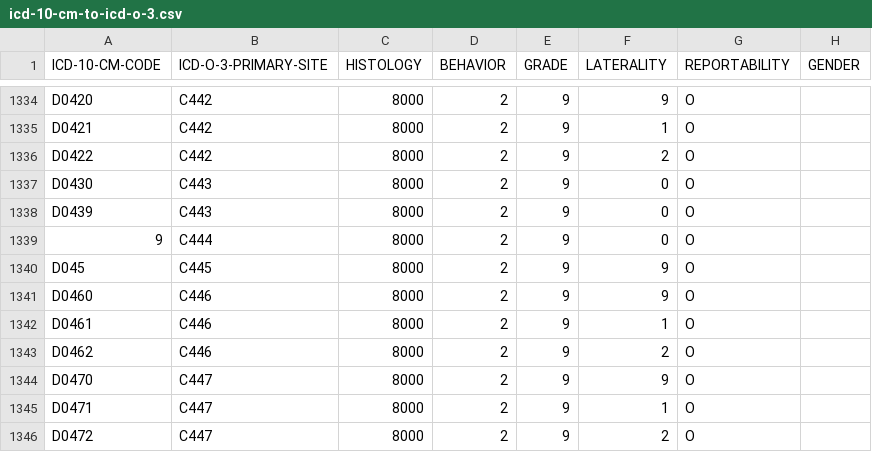
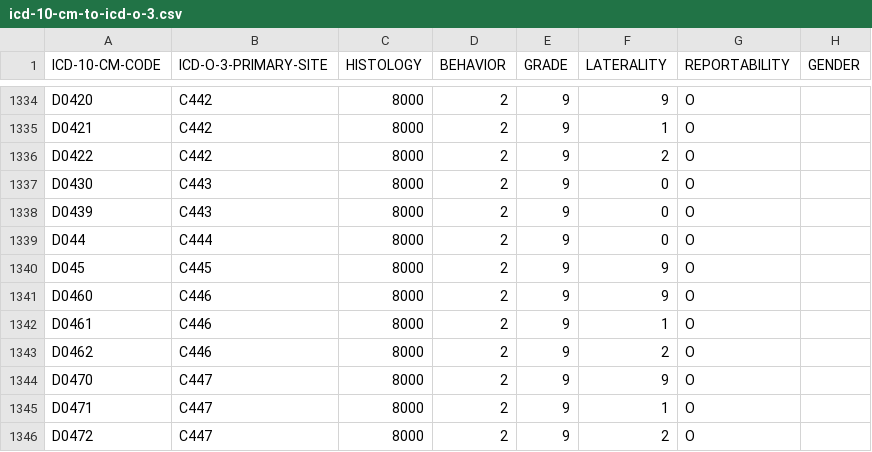
Before and after one commit to imsweb/algorithms, a CSV file: src/main/resources/icd/icd-10-cm-to-icd-o-3.csv, drawn as a sheet; only a part is shown, gaps mark what is left out.

Commit message:
Fixed code in ICD-O-3 conversion table (#80019)

```diff
--- a/src/main/resources/icd/icd-10-cm-to-icd-o-3.csv
+++ b/src/main/resources/icd/icd-10-cm-to-icd-o-3.csv
@@ -1338,3 +1338,3 @@ D0430,C443,8000,2,9,0,O,
 D0439,C443,8000,2,9,0,O,
-9,C444,8000,2,9,0,O,
+D044,C444,8000,2,9,0,O,
 D045,C445,8000,2,9,9,O,
```
